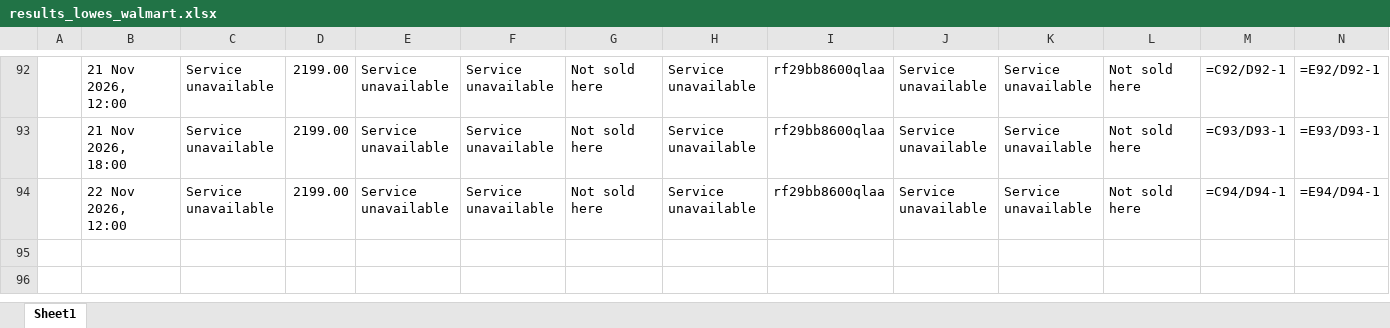
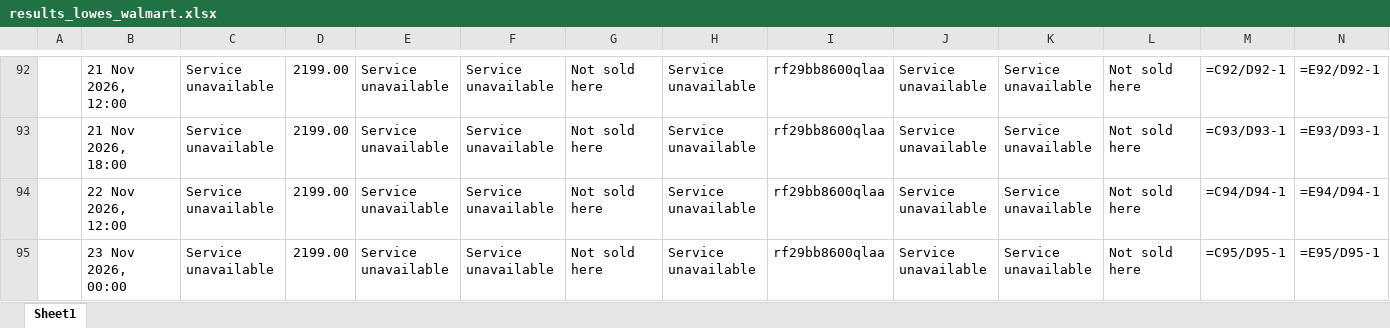
Before and after one commit to rathi-eucloid/DA-alert, an Excel workbook: outputs/results_lowes_walmart.xlsx, sheet Sheet1, drawn as a sheet; only a part is shown, gaps mark what is left out; values as stored, in another font and other column widths than the file's, no borders; formulas without a stored value are shown as written; rows hold the shown columns only; the diff names each change by its address in the sheet, - before the commit and + after, or states it on an @@ line.

```diff
--- a/outputs/results_lowes_walmart.xlsx (sheet Sheet1)
+++ b/outputs/results_lowes_walmart.xlsx (sheet Sheet1)
+row 95:  | 23 Nov 2026, 00:00 | Service unavailable | 2199.00 | Service unavailable | Service unavailable | Not sold here | Service unavailable | rf29bb8600qlaa | Service unavailable | Service unavailable | Not sold here | =C95/D95-1 | =E95/D95-1
```
Also changed, not shown: 6 other files.
